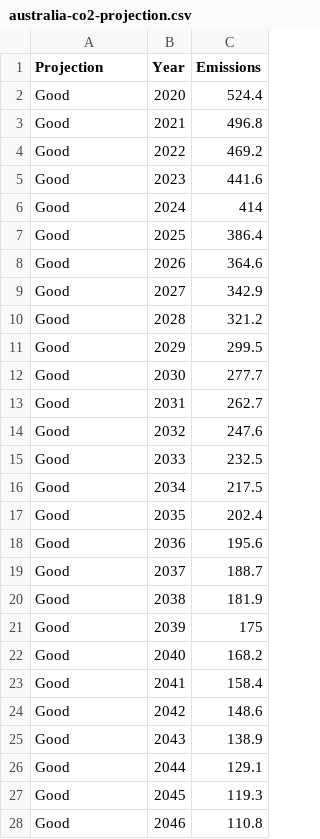
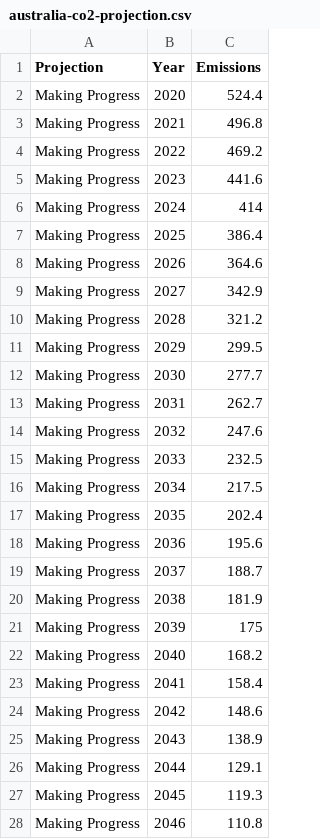
Before and after one commit to KalykeXIII/AustralianClimateChange, a CSV file: data/australia-co2-projection.csv, drawn as a sheet; only a part is shown; the diff covers the shown part only.

```diff
--- a/data/australia-co2-projection.csv
+++ b/data/australia-co2-projection.csv
@@ -1,28 +1,28 @@
 Projection,Year,Emissions
-Good,2020,524.4
-Good,2021,496.8
-Good,2022,469.2
-Good,2023,441.6
-Good,2024,414
-Good,2025,386.4
-Good,2026,364.6
-Good,2027,342.9
-Good,2028,321.2
-Good,2029,299.5
-Good,2030,277.7
-Good,2031,262.7
-Good,2032,247.6
-Good,2033,232.5
-Good,2034,217.5
-Good,2035,202.4
-Good,2036,195.6
-Good,2037,188.7
-Good,2038,181.9
-Good,2039,175
-Good,2040,168.2
-Good,2041,158.4
-Good,2042,148.6
-Good,2043,138.9
-Good,2044,129.1
-Good,2045,119.3
-Good,2046,110.8
+Making Progress,2020,524.4
+Making Progress,2021,496.8
+Making Progress,2022,469.2
+Making Progress,2023,441.6
+Making Progress,2024,414
+Making Progress,2025,386.4
+Making Progress,2026,364.6
+Making Progress,2027,342.9
+Making Progress,2028,321.2
+Making Progress,2029,299.5
+Making Progress,2030,277.7
+Making Progress,2031,262.7
+Making Progress,2032,247.6
+Making Progress,2033,232.5
+Making Progress,2034,217.5
+Making Progress,2035,202.4
+Making Progress,2036,195.6
+Making Progress,2037,188.7
+Making Progress,2038,181.9
+Making Progress,2039,175
+Making Progress,2040,168.2
+Making Progress,2041,158.4
+Making Progress,2042,148.6
+Making Progress,2043,138.9
+Making Progress,2044,129.1
+Making Progress,2045,119.3
+Making Progress,2046,110.8
```
Also changed, not shown: 97 edited cells elsewhere in this file, 2 other files.
